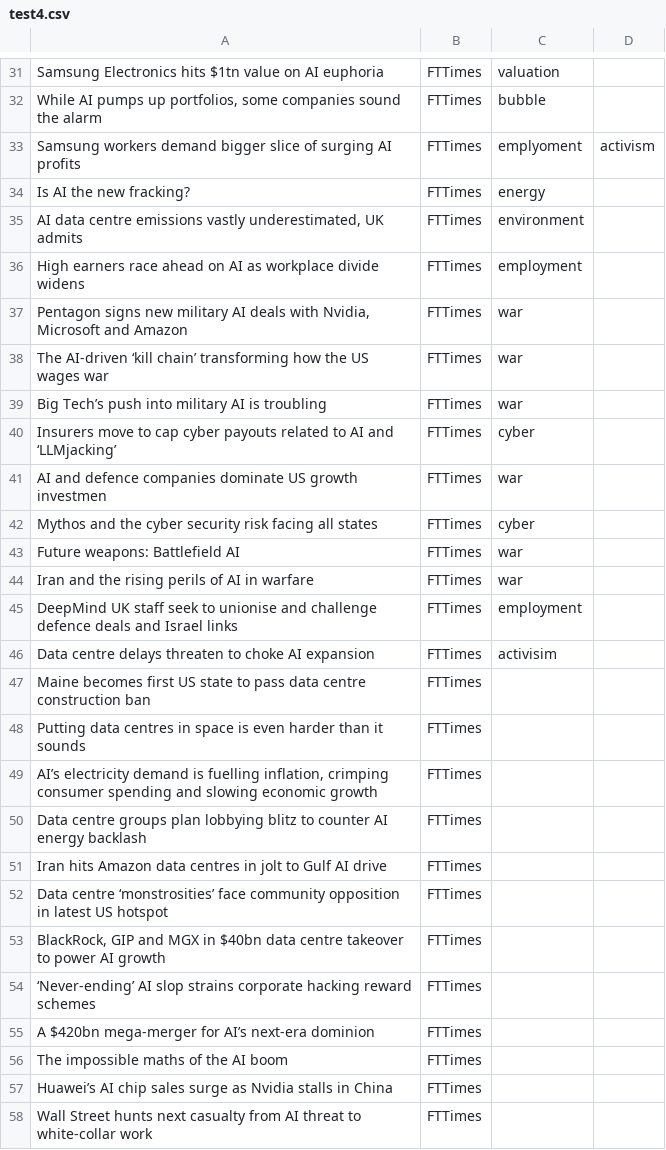
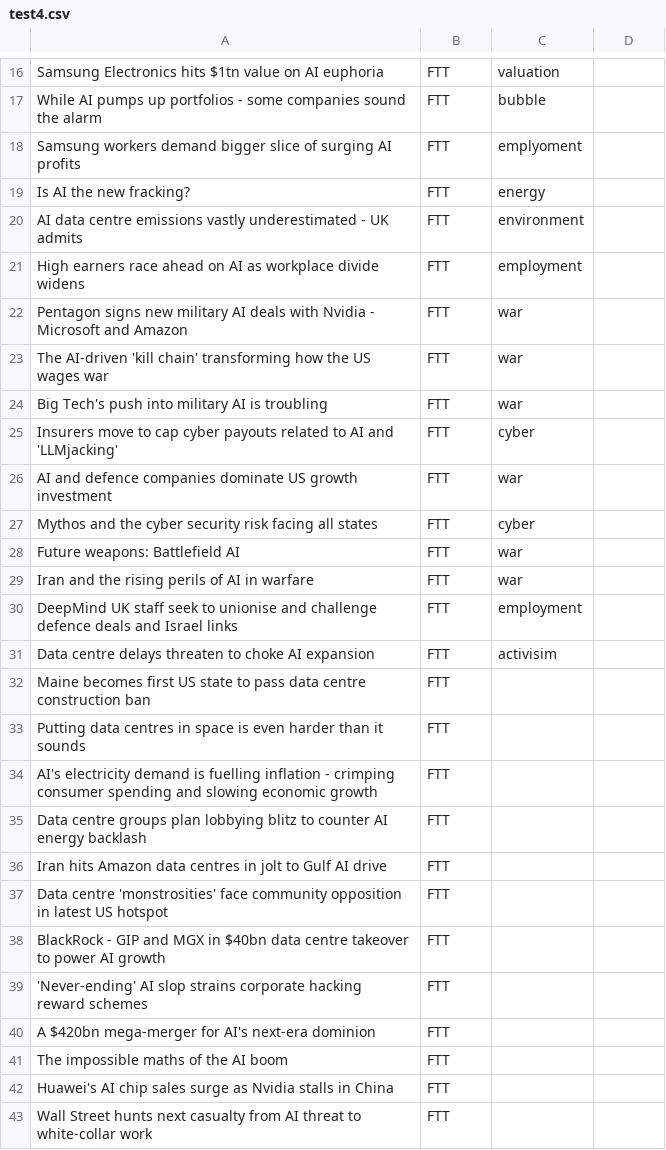
Before and after one commit to jonpenn-crez/JonCrescenzo_201B_Summer, a CSV file: Allosphere_final/test4.csv, drawn as a sheet; only a part is shown, gaps mark what is left out; removed rows and columns are numbered as before the commit, all else as after; the diff covers the shown part only; the diff names each change by its address in the sheet, - before the commit and + after, or states it on an @@ line.

```diff
--- a/Allosphere_final/test4.csv
+++ b/Allosphere_final/test4.csv
-B16:B33: FTTimes
+B16:B33: FTT
-A17: …pumps up portfolios, some companies…
+A17: …pumps up portfolios - some companies…
-D18: activism
+D18: (empty)
-A20: …emissions vastly underestimated, UK admits
+A20: …emissions vastly underestimated - UK admits
-A22: …deals with Nvidia, Microsoft and…
+A22: …deals with Nvidia - Microsoft and…
-A23: The AI-driven ‘kill chain’ transforming how…
+A23: The AI-driven 'kill chain' transforming how…
-A24: Big Tech’s push into military AI is troubling
+A24: Big Tech's push into military AI is troubling
-A25: …AI and ‘LLMjacking’
+A25: …AI and 'LLMjacking'
-A26: …US growth investmen
+A26: …US growth investment
-row 49: AI’s electricity demand is fuelling inflation, crimping consumer spending and slowing economic growth | FTTimes
+row 34: AI's electricity demand is fuelling inflation - crimping consumer spending and slowing economic growth | FTT
-B35:B36: FTTimes
+B35:B36: FTT
-row 52: Data centre ‘monstrosities’ face community opposition in latest US hotspot | FTTimes
-row 53: BlackRock, GIP and MGX in $40bn data centre takeover to power AI growth | FTTimes
-row 54: ‘Never-ending’ AI slop strains corporate hacking reward schemes | FTTimes
-row 55: A $420bn mega-merger for AI’s next-era dominion | FTTimes
+row 37: Data centre 'monstrosities' face community opposition in latest US hotspot | FTT
+row 38: BlackRock - GIP and MGX in $40bn data centre takeover to power AI growth | FTT
+row 39: 'Never-ending' AI slop strains corporate hacking reward schemes | FTT
+row 40: A $420bn mega-merger for AI's next-era dominion | FTT
-B41: FTTimes
+B41: FTT
-row 57: Huawei’s AI chip sales surge as Nvidia stalls in China | FTTimes
+row 42: Huawei's AI chip sales surge as Nvidia stalls in China | FTT
-B43: FTTimes
+B43: FTT
```
Also changed, not shown: 1 added row, 18 removed rows and 38 edited cells elsewhere in this file.
